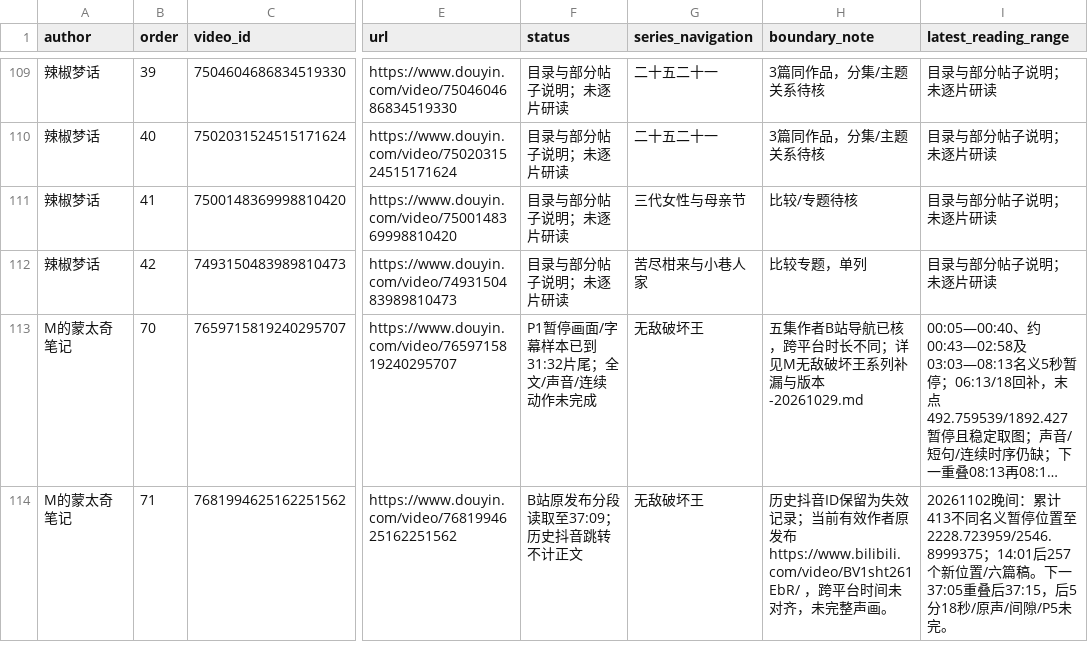
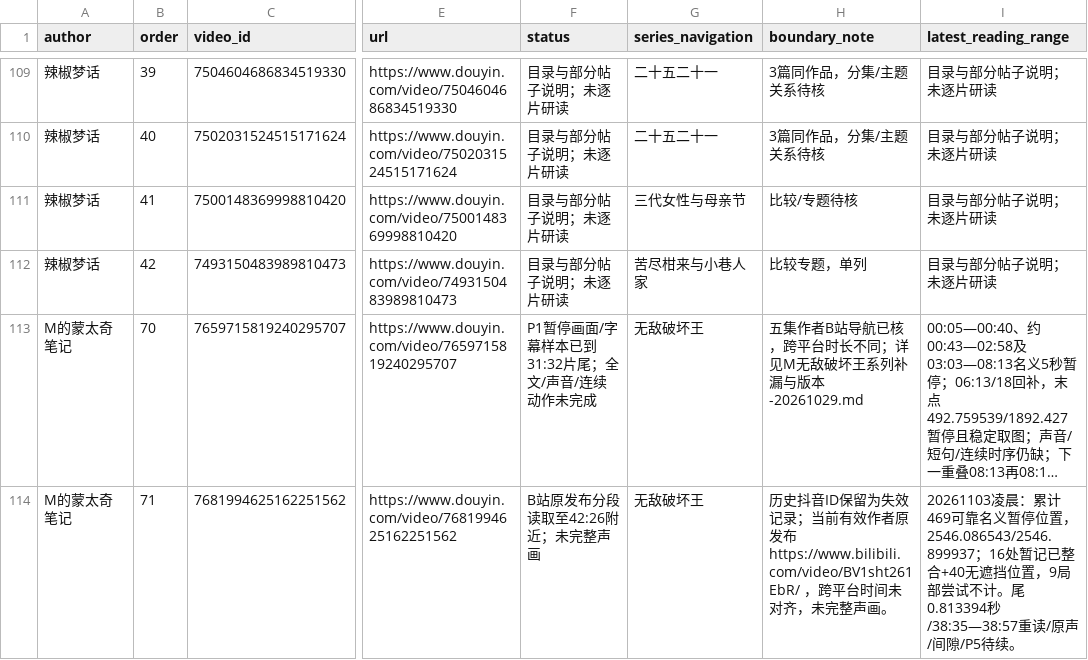
Before and after one commit to 8j-design/film-director-library, a CSV file: projects/director/导演表达/20261026-拉片与整体构思/逐集覆盖台账-20261026.csv, drawn as a sheet; only a part is shown, gaps mark what is left out; long unchanged cells end in …; the diff names each change by its address in the sheet, - before the commit and + after, or states it on an @@ line.

```diff
--- a/projects/director/导演表达/20261026-拉片与整体构思/逐集覆盖台账-20261026.csv
+++ b/projects/director/导演表达/20261026-拉片与整体构思/逐集覆盖台账-20261026.csv
-F114 (status): B站原发布分段读取至37:09；历史抖音跳转不计正文
+F114 (status): B站原发布分段读取至42:26附近；未完整声画
-I114 (latest_reading_range): 20261102晚间：累计413不同名义暂停位置至2228.723959/2546.8999375；14:01后257个新位置/六篇稿。下一37:05重叠后37:15，后5分18秒/原声/间隙/P5未完。
+I114 (latest_reading_range): 20261103凌晨：累计469可靠名义暂停位置，2546.086543/2546.899937；16处暂记已整合+40无遮挡位置，9局部尝试不计。尾0.813394秒/38:35—38:57重读/原声/间隙/P5待续。
```
Also changed, not shown: 7 other files.
